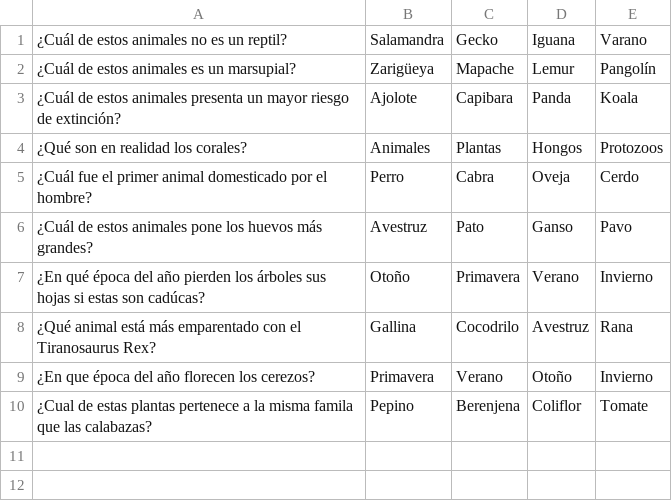
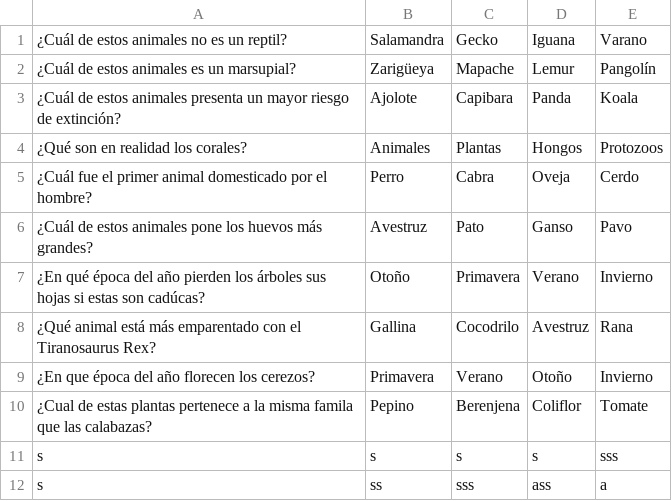
Before and after one commit to l4rry9912/GeneradorUniversae, a CSV file: GeneradorUniversae/src/Pienso/Preguntas.csv, drawn as a sheet.

```diff
--- a/GeneradorUniversae/src/Pienso/Preguntas.csv
+++ b/GeneradorUniversae/src/Pienso/Preguntas.csv
@@ -10 +10,3 @@
 ¿Cual de estas plantas pertenece a la misma famila que las calabazas?;Pepino;Berenjena;Coliflor;Tomate
+s;s;s;s;sss
+s;ss;sss;ass;a
```
Also changed, not shown: 1 other file.
